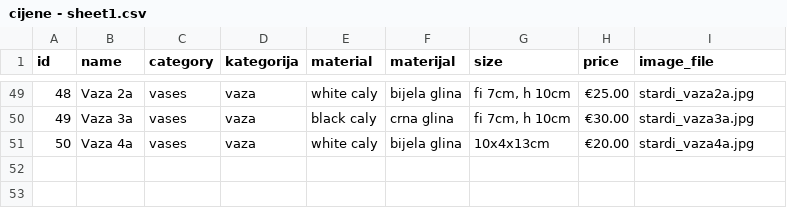
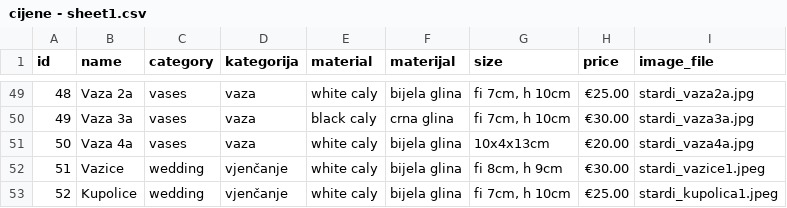
Before and after one commit to pinjusicmatea-23/stardi-cer, a CSV file: sheets/cijene - sheet1.csv, drawn as a sheet; only a part is shown, gaps mark what is left out.

```diff
--- a/sheets/cijene - sheet1.csv
+++ b/sheets/cijene - sheet1.csv
@@ -51 +51,3 @@ id,name,category,kategorija,material,materijal,size,price,image_file
 50,Vaza 4a,vases,vaza,white caly,bijela glina,10x4x13cm,€20.00,stardi_vaza4a.jpg
+51,Vazice,wedding,vjenčanje,white caly,bijela glina,"fi 8cm, h 9cm",€30.00,stardi_vazice1.jpeg
+52,Kupolice,wedding,vjenčanje,white caly,bijela glina,"fi 7cm, h 10cm",€25.00,stardi_kupolica1.jpeg
```
Also changed, not shown: 22 other files.
